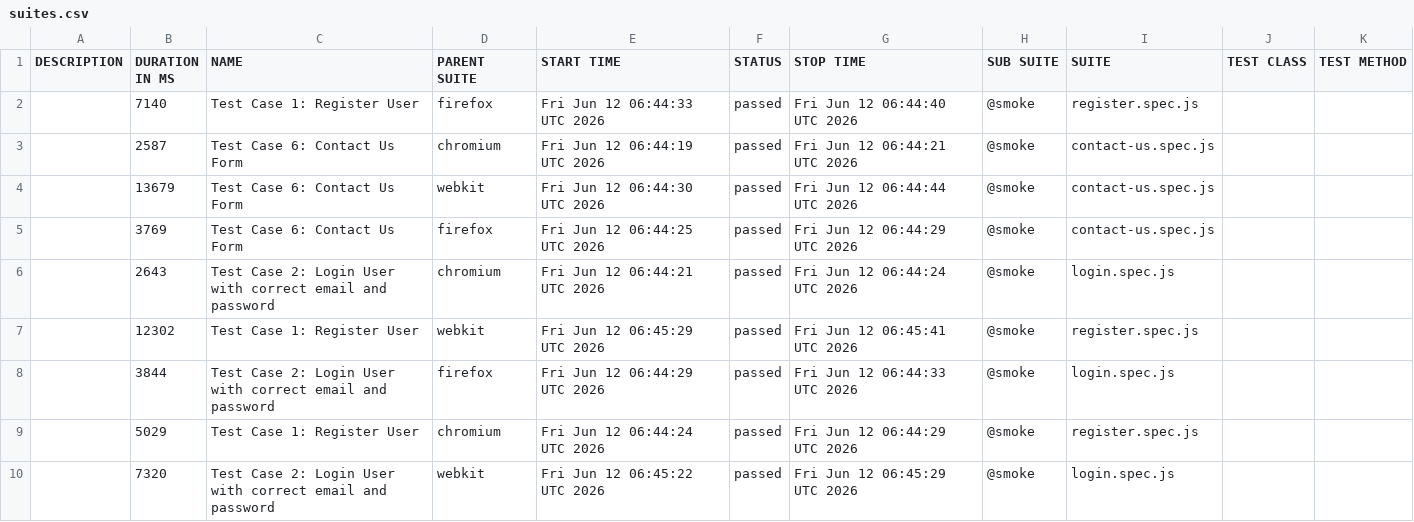
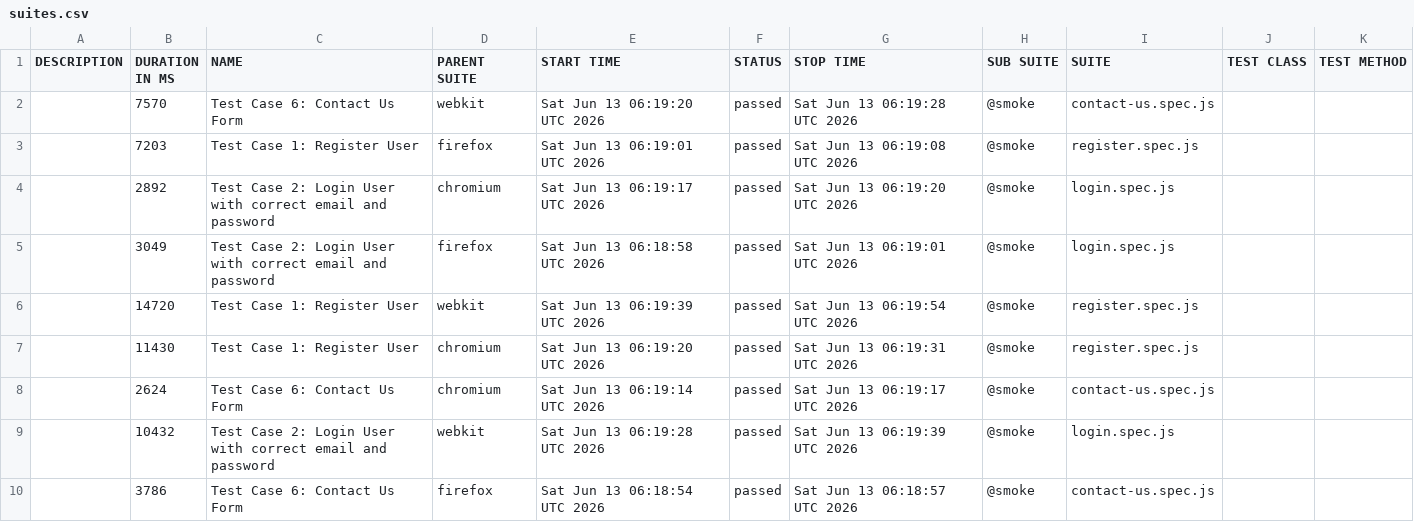
Before and after one commit to s3-qe-team/automation-playwright-project, a CSV file: data/suites.csv, drawn as a sheet.

```diff
--- a/data/suites.csv
+++ b/data/suites.csv
@@ -1,10 +1,10 @@
 "DESCRIPTION","DURATION IN MS","NAME","PARENT SUITE","START TIME","STATUS","STOP TIME","SUB SUITE","SUITE","TEST CLASS","TEST METHOD"
-"","7140","Test Case 1: Register User","firefox","Fri Jun 12 06:44:33 UTC 2026","passed","Fri Jun 12 06:44:40 UTC 2026","@smoke","register.spec.js","",""
-"","2587","Test Case 6: Contact Us Form","chromium","Fri Jun 12 06:44:19 UTC 2026","passed","Fri Jun 12 06:44:21 UTC 2026","@smoke","contact-us.spec.js","",""
-"","13679","Test Case 6: Contact Us Form","webkit","Fri Jun 12 06:44:30 UTC 2026","passed","Fri Jun 12 06:44:44 UTC 2026","@smoke","contact-us.spec.js","",""
-"","3769","Test Case 6: Contact Us Form","firefox","Fri Jun 12 06:44:25 UTC 2026","passed","Fri Jun 12 06:44:29 UTC 2026","@smoke","contact-us.spec.js","",""
-"","2643","Test Case 2: Login User with correct email and password","chromium","Fri Jun 12 06:44:21 UTC 2026","passed","Fri Jun 12 06:44:24 UTC 2026","@smoke","login.spec.js","",""
-"","12302","Test Case 1: Register User","webkit","Fri Jun 12 06:45:29 UTC 2026","passed","Fri Jun 12 06:45:41 UTC 2026","@smoke","register.spec.js","",""
-"","3844","Test Case 2: Login User with correct email and password","firefox","Fri Jun 12 06:44:29 UTC 2026","passed","Fri Jun 12 06:44:33 UTC 2026","@smoke","login.spec.js","",""
-"","5029","Test Case 1: Register User","chromium","Fri Jun 12 06:44:24 UTC 2026","passed","Fri Jun 12 06:44:29 UTC 2026","@smoke","register.spec.js","",""
-"","7320","Test Case 2: Login User with correct email and password","webkit","Fri Jun 12 06:45:22 UTC 2026","passed","Fri Jun 12 06:45:29 UTC 2026","@smoke","login.spec.js","",""
+"","7570","Test Case 6: Contact Us Form","webkit","Sat Jun 13 06:19:20 UTC 2026","passed","Sat Jun 13 06:19:28 UTC 2026","@smoke","contact-us.spec.js","",""
+"","7203","Test Case 1: Register User","firefox","Sat Jun 13 06:19:01 UTC 2026","passed","Sat Jun 13 06:19:08 UTC 2026","@smoke","register.spec.js","",""
+"","2892","Test Case 2: Login User with correct email and password","chromium","Sat Jun 13 06:19:17 UTC 2026","passed","Sat Jun 13 06:19:20 UTC 2026","@smoke","login.spec.js","",""
+"","3049","Test Case 2: Login User with correct email and password","firefox","Sat Jun 13 06:18:58 UTC 2026","passed","Sat Jun 13 06:19:01 UTC 2026","@smoke","login.spec.js","",""
+"","14720","Test Case 1: Register User","webkit","Sat Jun 13 06:19:39 UTC 2026","passed","Sat Jun 13 06:19:54 UTC 2026","@smoke","register.spec.js","",""
+"","11430","Test Case 1: Register User","chromium","Sat Jun 13 06:19:20 UTC 2026","passed","Sat Jun 13 06:19:31 UTC 2026","@smoke","register.spec.js","",""
+"","2624","Test Case 6: Contact Us Form","chromium","Sat Jun 13 06:19:14 UTC 2026","passed","Sat Jun 13 06:19:17 UTC 2026","@smoke","contact-us.spec.js","",""
+"","10432","Test Case 2: Login User with correct email and password","webkit","Sat Jun 13 06:19:28 UTC 2026","passed","Sat Jun 13 06:19:39 UTC 2026","@smoke","login.spec.js","",""
+"","3786","Test Case 6: Contact Us Form","firefox","Sat Jun 13 06:18:54 UTC 2026","passed","Sat Jun 13 06:18:57 UTC 2026","@smoke","contact-us.spec.js","",""
```
Also changed, not shown: 57 other files.
